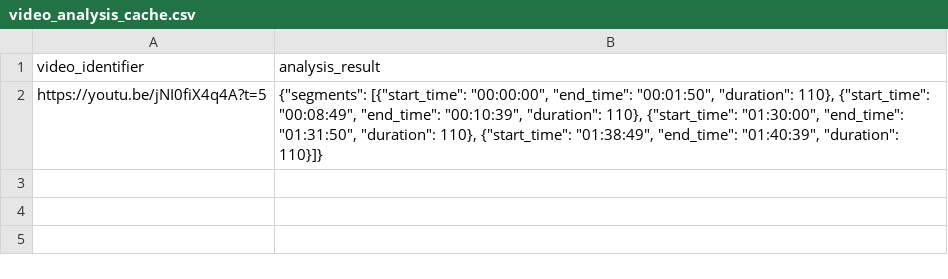
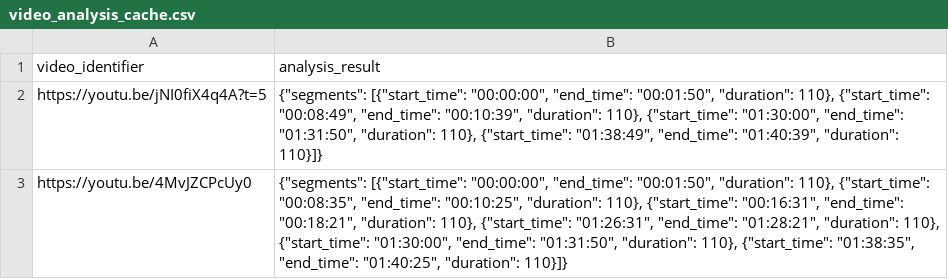
Before and after one commit to AsimServices/yt-into-shorts, a CSV file: video_analysis_cache.csv, drawn as a sheet.

```diff
--- a/video_analysis_cache.csv
+++ b/video_analysis_cache.csv
@@ -2 +2,2 @@ video_identifier,analysis_result
 https://youtu.be/jNI0fiX4q4A?t=5,"{""segments"": [{""start_time"": ""00:00:00"", ""end_time"": ""00:01:50"", ""duration"": 110}, {""start_time"": ""00:08:49"", ""end_time"": ""00:10:39"", ""duration"": 110}, {""start_time"": ""01:30:00"", ""end_time"": ""01:31:50"", ""duration"": 110}, {""start_time"": ""01:38:49"", ""end_time"": ""01:40:39"", ""duration"": 110}]}"
+https://youtu.be/4MvJZCPcUy0,"{""segments"": [{""start_time"": ""00:00:00"", ""end_time"": ""00:01:50"", ""duration"": 110}, {""start_time"": ""00:08:35"", ""end_time"": ""00:10:25"", ""duration"": 110}, {""start_time"": ""00:16:31"", ""end_time"": ""00:18:21"", ""duration"": 110}, {""start_time"": ""01:26:31"", ""end_time"": ""01:28:21"", ""duration"": 110}, {""start_time"": ""01:30:00"", ""end_time"": ""01:31:50"", ""duration"": 110}, {""start_time"": ""01:38:35"", ""end_time"": ""01:40:25"", ""duration"": 110}]}"
```
Also changed, not shown: 9 other files.
